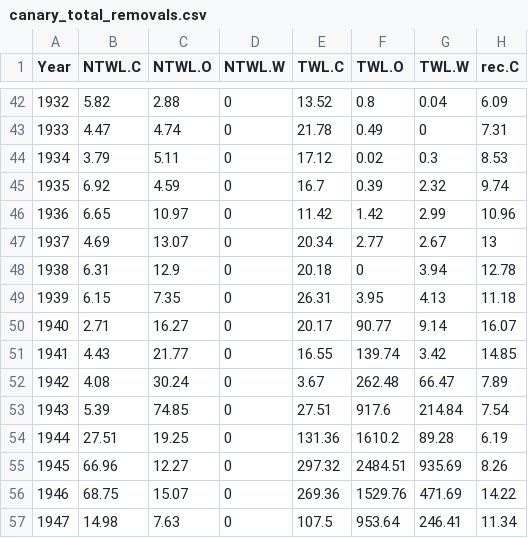
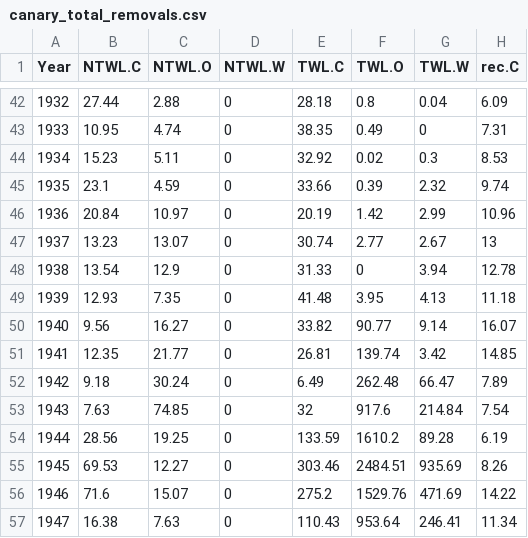
Before and after one commit to pfmc-assessments/canary_2023, a CSV file: data/canary_total_removals.csv, drawn as a sheet; only a part is shown, gaps mark what is left out; the diff covers the shown part only; the diff names each change by its address in the sheet, - before the commit and + after, or states it on an @@ line.

```diff
--- a/data/canary_total_removals.csv
+++ b/data/canary_total_removals.csv
-B42 (NTWL.C): 5.82
+B42 (NTWL.C): 27.44
-E42 (TWL.C): 13.52
+E42 (TWL.C): 28.18
-B43 (NTWL.C): 4.47
+B43 (NTWL.C): 10.95
-E43 (TWL.C): 21.78
+E43 (TWL.C): 38.35
-B44 (NTWL.C): 3.79
+B44 (NTWL.C): 15.23
-E44 (TWL.C): 17.12
+E44 (TWL.C): 32.92
-B45 (NTWL.C): 6.92
+B45 (NTWL.C): 23.1
-E45 (TWL.C): 16.7
+E45 (TWL.C): 33.66
-B46 (NTWL.C): 6.65
+B46 (NTWL.C): 20.84
-E46 (TWL.C): 11.42
+E46 (TWL.C): 20.19
-B47 (NTWL.C): 4.69
+B47 (NTWL.C): 13.23
-E47 (TWL.C): 20.34
+E47 (TWL.C): 30.74
-B48 (NTWL.C): 6.31
+B48 (NTWL.C): 13.54
-E48 (TWL.C): 20.18
+E48 (TWL.C): 31.33
-B49 (NTWL.C): 6.15
+B49 (NTWL.C): 12.93
-E49 (TWL.C): 26.31
+E49 (TWL.C): 41.48
-B50 (NTWL.C): 2.71
+B50 (NTWL.C): 9.56
-E50 (TWL.C): 20.17
+E50 (TWL.C): 33.82
-B51 (NTWL.C): 4.43
+B51 (NTWL.C): 12.35
-E51 (TWL.C): 16.55
+E51 (TWL.C): 26.81
-B52 (NTWL.C): 4.08
+B52 (NTWL.C): 9.18
-E52 (TWL.C): 3.67
+E52 (TWL.C): 6.49
-B53 (NTWL.C): 5.39
+B53 (NTWL.C): 7.63
-E53 (TWL.C): 27.51
+E53 (TWL.C): 32
-B54 (NTWL.C): 27.51
+B54 (NTWL.C): 28.56
-E54 (TWL.C): 131.36
+E54 (TWL.C): 133.59
-B55 (NTWL.C): 66.96
+B55 (NTWL.C): 69.53
-E55 (TWL.C): 297.32
+E55 (TWL.C): 303.46
-B56 (NTWL.C): 68.75
+B56 (NTWL.C): 71.6
-E56 (TWL.C): 269.36
+E56 (TWL.C): 275.2
-B57 (NTWL.C): 14.98
+B57 (NTWL.C): 16.38
-E57 (TWL.C): 107.5
+E57 (TWL.C): 110.43
```
Also changed, not shown: 74 edited cells elsewhere in this file, data/canary_CA_hist_catch.csv, 2 other files.
